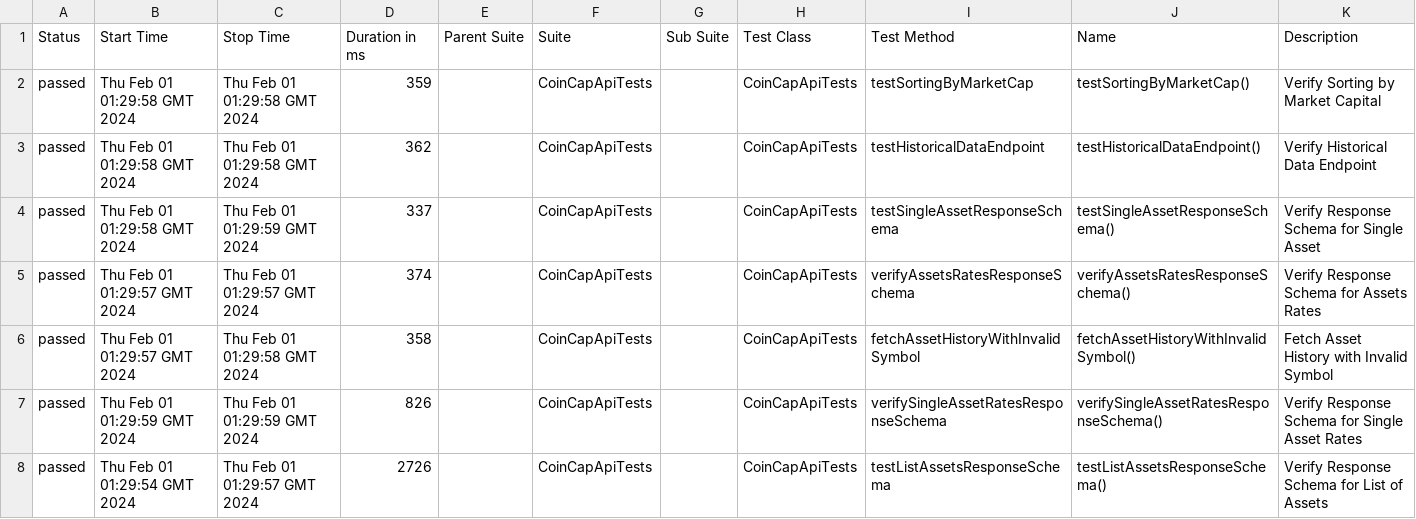
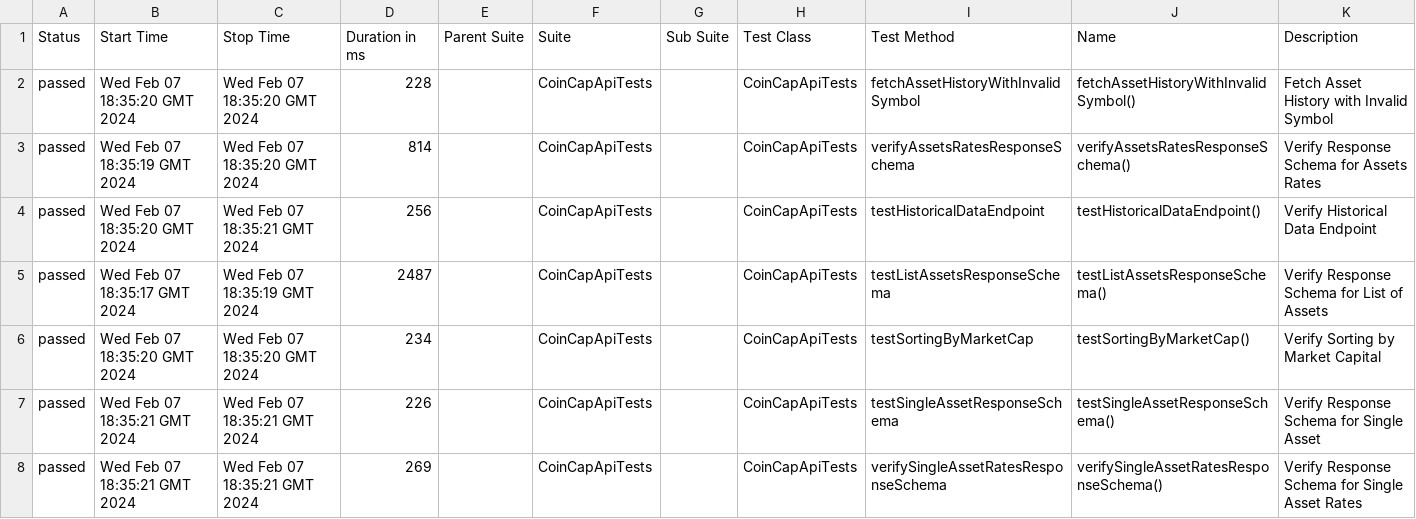
Before and after one commit to Semihcansertbas/coincap.io_api, a CSV file: 77/data/suites.csv, drawn as a sheet.

```diff
--- a/77/data/suites.csv
+++ b/77/data/suites.csv
@@ -1,8 +1,8 @@
 "Status","Start Time","Stop Time","Duration in ms","Parent Suite","Suite","Sub Suite","Test Class","Test Method","Name","Description"
-"passed","Thu Feb 01 01:29:58 GMT 2024","Thu Feb 01 01:29:58 GMT 2024","359","","CoinCapApiTests","","CoinCapApiTests","testSortingByMarketCap","testSortingByMarketCap()","Verify Sorting by Market Capital"
-"passed","Thu Feb 01 01:29:58 GMT 2024","Thu Feb 01 01:29:58 GMT 2024","362","","CoinCapApiTests","","CoinCapApiTests","testHistoricalDataEndpoint","testHistoricalDataEndpoint()","Verify Historical Data Endpoint"
-"passed","Thu Feb 01 01:29:58 GMT 2024","Thu Feb 01 01:29:59 GMT 2024","337","","CoinCapApiTests","","CoinCapApiTests","testSingleAssetResponseSchema","testSingleAssetResponseSchema()","Verify Response Schema for Single Asset"
-"passed","Thu Feb 01 01:29:57 GMT 2024","Thu Feb 01 01:29:57 GMT 2024","374","","CoinCapApiTests","","CoinCapApiTests","verifyAssetsRatesResponseSchema","verifyAssetsRatesResponseSchema()","Verify Response Schema for Assets Rates"
-"passed","Thu Feb 01 01:29:57 GMT 2024","Thu Feb 01 01:29:58 GMT 2024","358","","CoinCapApiTests","","CoinCapApiTests","fetchAssetHistoryWithInvalidSymbol","fetchAssetHistoryWithInvalidSymbol()","Fetch Asset History with Invalid Symbol"
-"passed","Thu Feb 01 01:29:59 GMT 2024","Thu Feb 01 01:29:59 GMT 2024","826","","CoinCapApiTests","","CoinCapApiTests","verifySingleAssetRatesResponseSchema","verifySingleAssetRatesResponseSchema()","Verify Response Schema for Single Asset Rates"
-"passed","Thu Feb 01 01:29:54 GMT 2024","Thu Feb 01 01:29:57 GMT 2024","2726","","CoinCapApiTests","","CoinCapApiTests","testListAssetsResponseSchema","testListAssetsResponseSchema()","Verify Response Schema for List of Assets"
+"passed","Wed Feb 07 18:35:20 GMT 2024","Wed Feb 07 18:35:20 GMT 2024","228","","CoinCapApiTests","","CoinCapApiTests","fetchAssetHistoryWithInvalidSymbol","fetchAssetHistoryWithInvalidSymbol()","Fetch Asset History with Invalid Symbol"
+"passed","Wed Feb 07 18:35:19 GMT 2024","Wed Feb 07 18:35:20 GMT 2024","814","","CoinCapApiTests","","CoinCapApiTests","verifyAssetsRatesResponseSchema","verifyAssetsRatesResponseSchema()","Verify Response Schema for Assets Rates"
+"passed","Wed Feb 07 18:35:20 GMT 2024","Wed Feb 07 18:35:21 GMT 2024","256","","CoinCapApiTests","","CoinCapApiTests","testHistoricalDataEndpoint","testHistoricalDataEndpoint()","Verify Historical Data Endpoint"
+"passed","Wed Feb 07 18:35:17 GMT 2024","Wed Feb 07 18:35:19 GMT 2024","2487","","CoinCapApiTests","","CoinCapApiTests","testListAssetsResponseSchema","testListAssetsResponseSchema()","Verify Response Schema for List of Assets"
+"passed","Wed Feb 07 18:35:20 GMT 2024","Wed Feb 07 18:35:20 GMT 2024","234","","CoinCapApiTests","","CoinCapApiTests","testSortingByMarketCap","testSortingByMarketCap()","Verify Sorting by Market Capital"
+"passed","Wed Feb 07 18:35:21 GMT 2024","Wed Feb 07 18:35:21 GMT 2024","226","","CoinCapApiTests","","CoinCapApiTests","testSingleAssetResponseSchema","testSingleAssetResponseSchema()","Verify Response Schema for Single Asset"
+"passed","Wed Feb 07 18:35:21 GMT 2024","Wed Feb 07 18:35:21 GMT 2024","269","","CoinCapApiTests","","CoinCapApiTests","verifySingleAssetRatesResponseSchema","verifySingleAssetRatesResponseSchema()","Verify Response Schema for Single Asset Rates"
```
Also changed, not shown: 39 other files.
